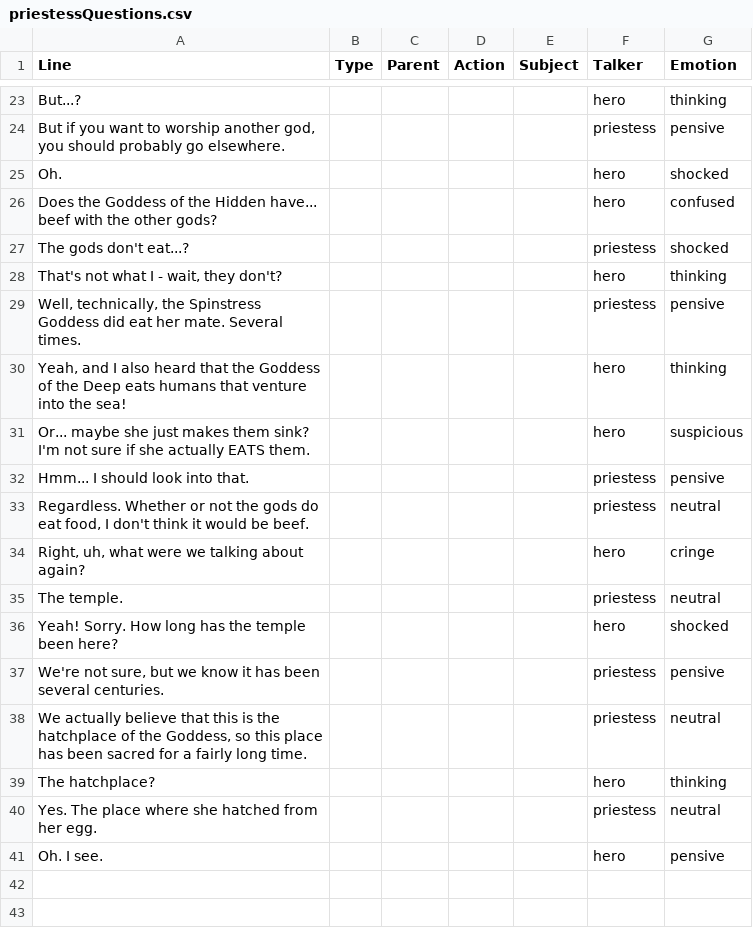
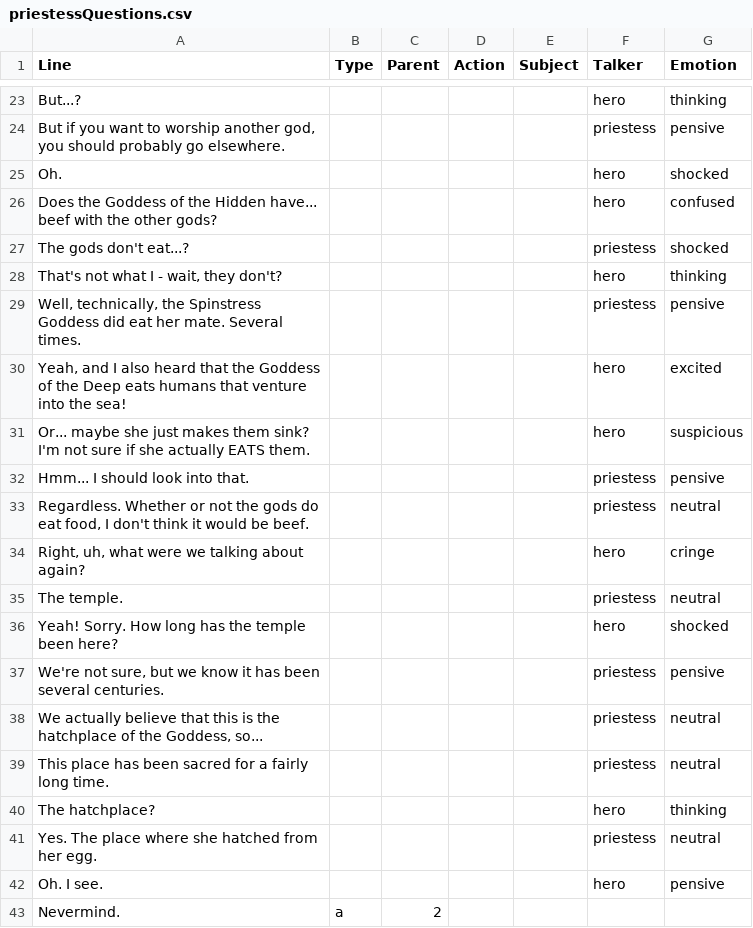
Before and after one commit to hatimbenhsain/capstone, a CSV file: datafiles/dialogueFiles/priestessQuestions.csv, drawn as a sheet; only a part is shown, gaps mark what is left out.

Commit message:
dialogue corrections

```diff
--- a/datafiles/dialogueFiles/priestessQuestions.csv
+++ b/datafiles/dialogueFiles/priestessQuestions.csv
@@ -29,3 +29,3 @@ The gods don't eat...?,,,,,priestess,shocked
 "Well, technically, the Spinstress Goddess did eat her mate. Several times.",,,,,priestess,pensive
-"Yeah, and I also heard that the Goddess of the Deep eats humans that venture into the sea!",,,,,hero,thinking
+"Yeah, and I also heard that the Goddess of the Deep eats humans that venture into the sea!",,,,,hero,excited
 Or... maybe she just makes them sink? I'm not sure if she actually EATS them.,,,,,hero,suspicious
@@ -37,3 +37,4 @@ Yeah! Sorry. How long has the temple been here?,,,,,hero,shocked
 "We're not sure, but we know it has been several centuries.",,,,,priestess,pensive
-"We actually believe that this is the hatchplace of the Goddess, so this place has been sacred for a fairly long time.",,,,,priestess,neutral
+"We actually believe that this is the hatchplace of the Goddess, so...",,,,,priestess,neutral
+This place has been sacred for a fairly long time.,,,,,priestess,neutral
 The hatchplace?,,,,,hero,thinking
@@ -41 +42,2 @@ Yes. The place where she hatched from her egg.,,,,,priestess,neutral
 Oh. I see.,,,,,hero,pensive
+Nevermind.,a,2,,,,
```
Also changed, not shown: 8 other files.
